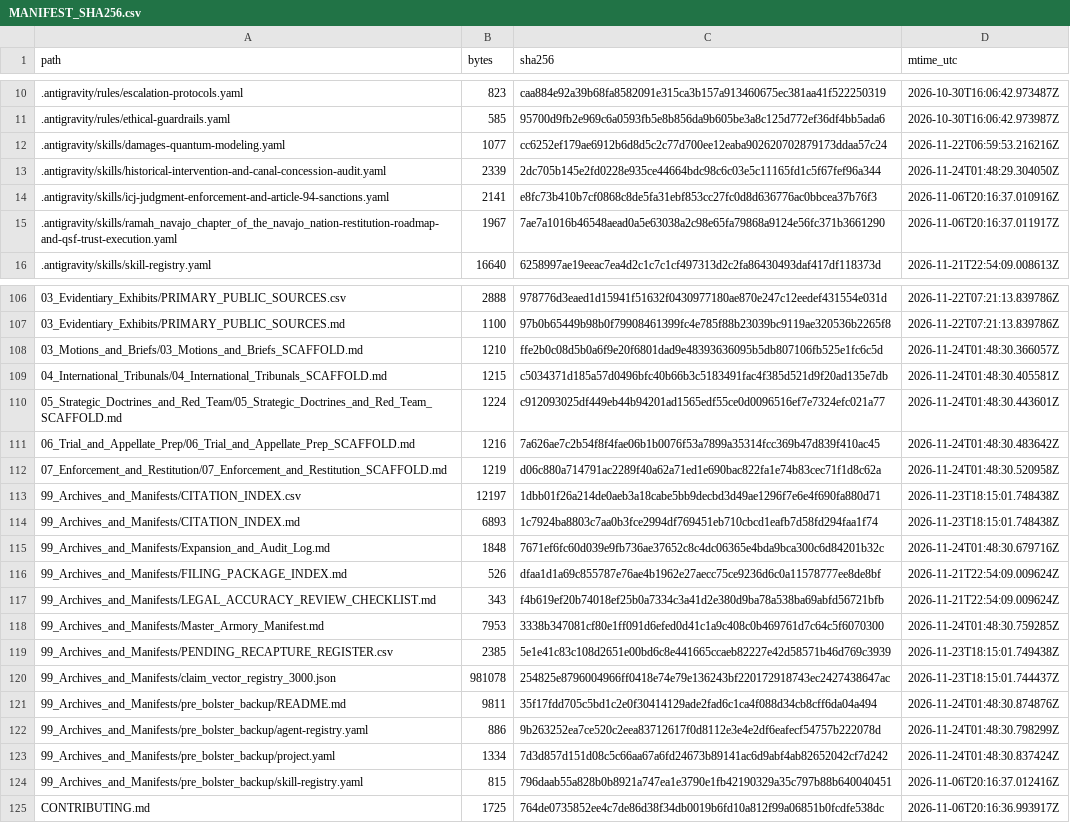
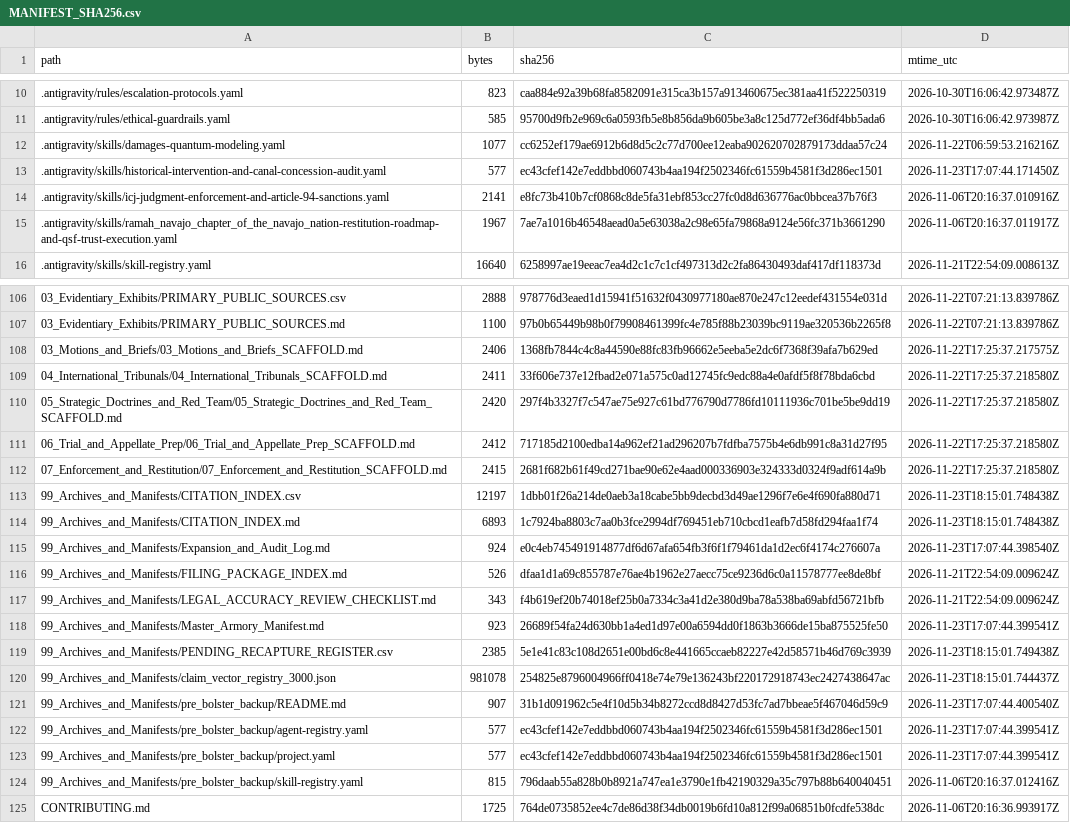
Before and after one commit to GlobalRestitutionAlliance/turtle-island-us-nm-ramah-navajo-chapter-of-the-navajo-natio-master-litigation, a CSV file: 99_Archives_and_Manifests/MANIFEST_SHA256.csv, drawn as a sheet; only a part is shown, gaps mark what is left out; the diff covers the shown part only.

```diff
--- a/99_Archives_and_Manifests/MANIFEST_SHA256.csv
+++ b/99_Archives_and_Manifests/MANIFEST_SHA256.csv
@@ -12,3 +12,3 @@ path,bytes,sha256,mtime_utc
 .antigravity/skills/damages-quantum-modeling.yaml,1077,cc6252ef179ae6912b6d8d5c2c77d700ee12eaba902620702879173ddaa57c24,2026-11-22T06:59:53.216216Z
-.antigravity/skills/historical-intervention-and-canal-concession-audit.yaml,2339,2dc705b145e2fd0228e935ce44664bdc98c6c03e5c11165fd1c5f67fef96a344,2026-11-24T01:48:29.304050Z
+.antigravity/skills/historical-intervention-and-canal-concession-audit.yaml,577,ec43cfef142e7eddbbd060743b4aa194f2502346fc61559b4581f3d286ec1501,2026-11-23T17:07:44.171450Z
 .antigravity/skills/icj-judgment-enforcement-and-article-94-sanctions.yaml,2141,e8fc73b410b7cf0868c8de5fa31ebf853cc27fc0d8d636776ac0bbcea37b76f3,2026-11-06T20:16:37.010916Z
@@ -107,18 +107,18 @@ path,bytes,sha256,mtime_utc
 03_Evidentiary_Exhibits/PRIMARY_PUBLIC_SOURCES.md,1100,97b0b65449b98b0f79908461399fc4e785f88b23039bc9119ae320536b2265f8,2026-11-22T07:21:13.839786Z
-03_Motions_and_Briefs/03_Motions_and_Briefs_SCAFFOLD.md,1210,ffe2b0c08d5b0a6f9e20f6801dad9e48393636095b5db807106fb525e1fc6c5d,2026-11-24T01:48:30.366057Z
-04_International_Tribunals/04_International_Tribunals_SCAFFOLD.md,1215,c5034371d185a57d0496bfc40b66b3c5183491fac4f385d521d9f20ad135e7db,2026-11-24T01:48:30.405581Z
-05_Strategic_Doctrines_and_Red_Team/05_Strategic_Doctrines_and_Red_Team_SCAFFOLD.md,1224,c912093025df449eb44b94201ad1565edf55ce0d0096516ef7e7324efc021a77,2026-11-24T01:48:30.443601Z
-06_Trial_and_Appellate_Prep/06_Trial_and_Appellate_Prep_SCAFFOLD.md,1216,7a626ae7c2b54f8f4fae06b1b0076f53a7899a35314fcc369b47d839f410ac45,2026-11-24T01:48:30.483642Z
-07_Enforcement_and_Restitution/07_Enforcement_and_Restitution_SCAFFOLD.md,1219,d06c880a714791ac2289f40a62a71ed1e690bac822fa1e74b83cec71f1d8c62a,2026-11-24T01:48:30.520958Z
+03_Motions_and_Briefs/03_Motions_and_Briefs_SCAFFOLD.md,2406,1368fb7844c4c8a44590e88fc83fb96662e5eeba5e2dc6f7368f39afa7b629ed,2026-11-22T17:25:37.217575Z
+04_International_Tribunals/04_International_Tribunals_SCAFFOLD.md,2411,33f606e737e12fbad2e071a575c0ad12745fc9edc88a4e0afdf5f8f78bda6cbd,2026-11-22T17:25:37.218580Z
+05_Strategic_Doctrines_and_Red_Team/05_Strategic_Doctrines_and_Red_Team_SCAFFOLD.md,2420,297f4b3327f7c547ae75e927c61bd776790d7786fd10111936c701be5be9dd19,2026-11-22T17:25:37.218580Z
+06_Trial_and_Appellate_Prep/06_Trial_and_Appellate_Prep_SCAFFOLD.md,2412,717185d2100edba14a962ef21ad296207b7fdfba7575b4e6db991c8a31d27f95,2026-11-22T17:25:37.218580Z
+07_Enforcement_and_Restitution/07_Enforcement_and_Restitution_SCAFFOLD.md,2415,2681f682b61f49cd271bae90e62e4aad000336903e324333d0324f9adf614a9b,2026-11-22T17:25:37.218580Z
 99_Archives_and_Manifests/CITATION_INDEX.csv,12197,1dbb01f26a214de0aeb3a18cabe5bb9decbd3d49ae1296f7e6e4f690fa880d71,2026-11-23T18:15:01.748438Z
 99_Archives_and_Manifests/CITATION_INDEX.md,6893,1c7924ba8803c7aa0b3fce2994df769451eb710cbcd1eafb7d58fd294faa1f74,2026-11-23T18:15:01.748438Z
-99_Archives_and_Manifests/Expansion_and_Audit_Log.md,1848,7671ef6fc60d039e9fb736ae37652c8c4dc06365e4bda9bca300c6d84201b32c,2026-11-24T01:48:30.679716Z
+99_Archives_and_Manifests/Expansion_and_Audit_Log.md,924,e0c4eb745491914877df6d67afa654fb3f6f1f79461da1d2ec6f4174c276607a,2026-11-23T17:07:44.398540Z
 99_Archives_and_Manifests/FILING_PACKAGE_INDEX.md,526,dfaa1d1a69c855787e76ae4b1962e27aecc75ce9236d6c0a11578777ee8de8bf,2026-11-21T22:54:09.009624Z
 99_Archives_and_Manifests/LEGAL_ACCURACY_REVIEW_CHECKLIST.md,343,f4b619ef20b74018ef25b0a7334c3a41d2e380d9ba78a538ba69abfd56721bfb,2026-11-21T22:54:09.009624Z
-99_Archives_and_Manifests/Master_Armory_Manifest.md,7953,3338b347081cf80e1ff091d6efed0d41c1a9c408c0b469761d7c64c5f6070300,2026-11-24T01:48:30.759285Z
+99_Archives_and_Manifests/Master_Armory_Manifest.md,923,26689f54fa24d630bb1a4ed1d97e00a6594dd0f1863b3666de15ba875525fe50,2026-11-23T17:07:44.399541Z
 99_Archives_and_Manifests/PENDING_RECAPTURE_REGISTER.csv,2385,5e1e41c83c108d2651e00bd6c8e441665ccaeb82227e42d58571b46d769c3939,2026-11-23T18:15:01.749438Z
 99_Archives_and_Manifests/claim_vector_registry_3000.json,981078,254825e8796004966ff0418e74e79e136243bf220172918743ec2427438647ac,2026-11-23T18:15:01.744437Z
-99_Archives_and_Manifests/pre_bolster_backup/README.md,9811,35f17fdd705c5bd1c2e0f30414129ade2fad6c1ca4f088d34cb8cff6da04a494,2026-11-24T01:48:30.874876Z
-99_Archives_and_Manifests/pre_bolster_backup/agent-registry.yaml,886,9b263252ea7ce520c2eea83712617f0d8112e3e4e2df6eafecf54757b222078d,2026-11-24T01:48:30.798299Z
-99_Archives_and_Manifests/pre_bolster_backup/project.yaml,1334,7d3d857d151d08c5c66aa67a6fd24673b89141ac6d9abf4ab82652042cf7d242,2026-11-24T01:48:30.837424Z
+99_Archives_and_Manifests/pre_bolster_backup/README.md,907,31b1d091962c5e4f10d5b34b8272ccd8d8427d53fc7ad7bbeae5f467046d59c9,2026-11-23T17:07:44.400540Z
+99_Archives_and_Manifests/pre_bolster_backup/agent-registry.yaml,577,ec43cfef142e7eddbbd060743b4aa194f2502346fc61559b4581f3d286ec1501,2026-11-23T17:07:44.399541Z
+99_Archives_and_Manifests/pre_bolster_backup/project.yaml,577,ec43cfef142e7eddbbd060743b4aa194f2502346fc61559b4581f3d286ec1501,2026-11-23T17:07:44.399541Z
 99_Archives_and_Manifests/pre_bolster_backup/skill-registry.yaml,815,796daab55a828b0b8921a747ea1e3790e1fb42190329a35c797b88b640040451,2026-11-06T20:16:37.012416Z
```
Also changed, not shown: 77 edited cells elsewhere in this file, 37 other files.
